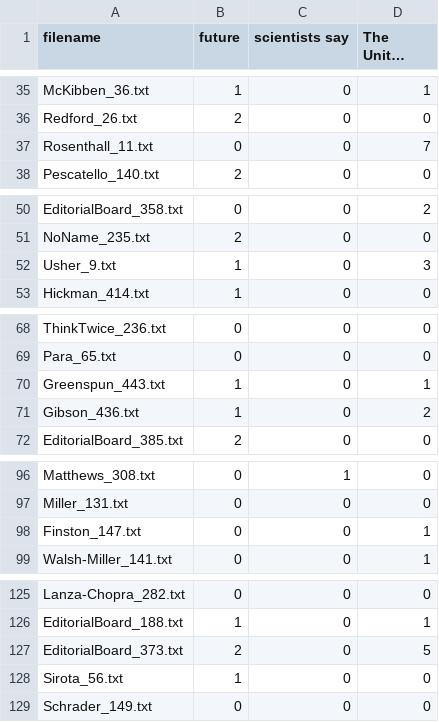
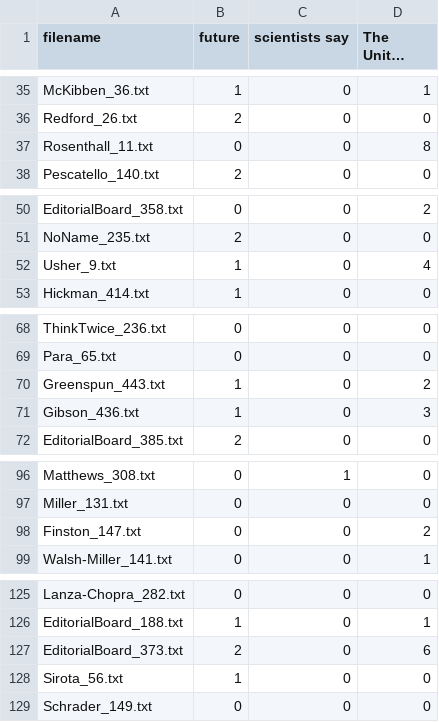
Before and after one commit to ethanwillis/ngrams, a CSV file: summary.csv, drawn as a sheet; only a part is shown, gaps mark what is left out; long unchanged cells end in …; the diff covers the shown part only.

```diff
--- a/summary.csv
+++ b/summary.csv
@@ -36,3 +36,3 @@ McKibben_36.txt,1,0,1
 Redford_26.txt,2,0,0
-Rosenthall_11.txt,0,0,7
+Rosenthall_11.txt,0,0,8
 Pescatello_140.txt,2,0,0
@@ -51,3 +51,3 @@ EditorialBoard_358.txt,0,0,2
 NoName_235.txt,2,0,0
-Usher_9.txt,1,0,3
+Usher_9.txt,1,0,4
 Hickman_414.txt,1,0,0
@@ -69,4 +69,4 @@ ThinkTwice_236.txt,0,0,0
 Para_65.txt,0,0,0
-Greenspun_443.txt,1,0,1
-Gibson_436.txt,1,0,2
+Greenspun_443.txt,1,0,2
+Gibson_436.txt,1,0,3
 EditorialBoard_385.txt,2,0,0
@@ -97,3 +97,3 @@ Matthews_308.txt,0,1,0
 Miller_131.txt,0,0,0
-Finston_147.txt,0,0,1
+Finston_147.txt,0,0,2
 Walsh-Miller_141.txt,0,0,1
@@ -126,3 +126,3 @@ Lanza-Chopra_282.txt,0,0,0
 EditorialBoard_188.txt,1,0,1
-EditorialBoard_373.txt,2,0,5
+EditorialBoard_373.txt,2,0,6
 Sirota_56.txt,1,0,0
```
Also changed, not shown: 4 edited cells elsewhere in this file, 1 other file.
